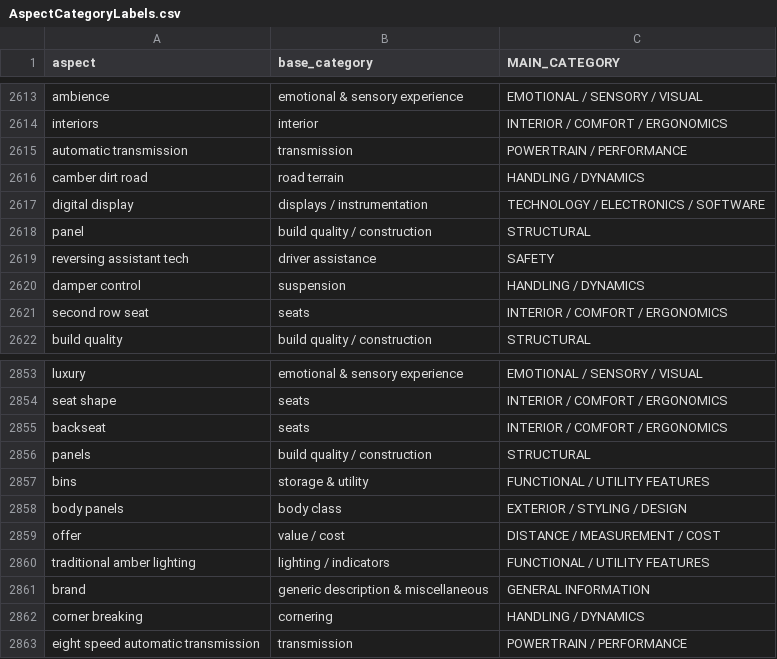
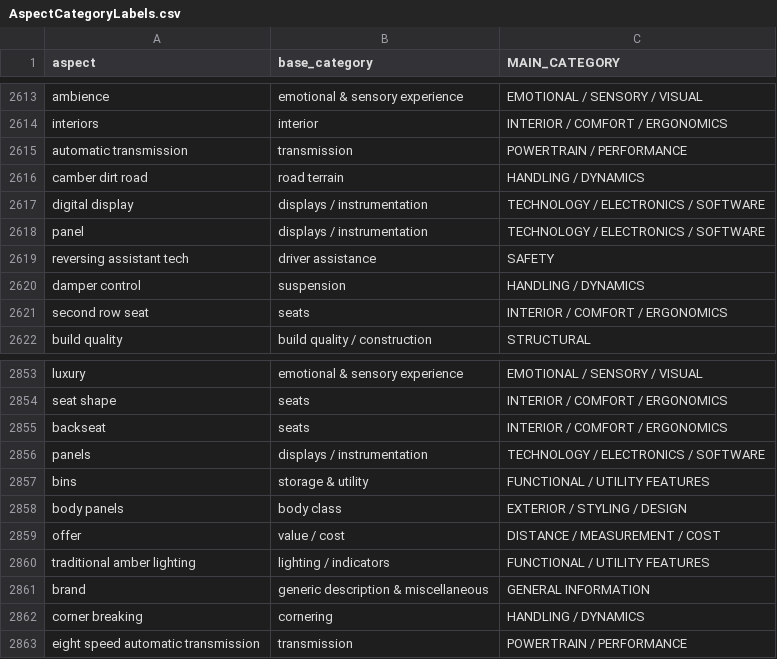
Before and after one commit to AtiUsm/MuseASTE, a CSV file: dataset/AspectCategoryLabels.csv, drawn as a sheet; only a part is shown, gaps mark what is left out.

Commit message:
Update AspectCategoryLabels.csv

```diff
--- a/dataset/AspectCategoryLabels.csv
+++ b/dataset/AspectCategoryLabels.csv
@@ -2617,3 +2617,3 @@ camber dirt road,road terrain,HANDLING / DYNAMICS
 digital display,displays / instrumentation,TECHNOLOGY / ELECTRONICS / SOFTWARE
-panel,build quality / construction,STRUCTURAL
+panel,displays / instrumentation,TECHNOLOGY / ELECTRONICS / SOFTWARE
 reversing assistant tech,driver assistance,SAFETY
@@ -2855,3 +2855,3 @@ seat shape,seats,INTERIOR / COMFORT / ERGONOMICS
 backseat,seats,INTERIOR / COMFORT / ERGONOMICS
-panels,build quality / construction,STRUCTURAL
+panels,displays / instrumentation,TECHNOLOGY / ELECTRONICS / SOFTWARE
 bins,storage & utility,FUNCTIONAL / UTILITY FEATURES
```
